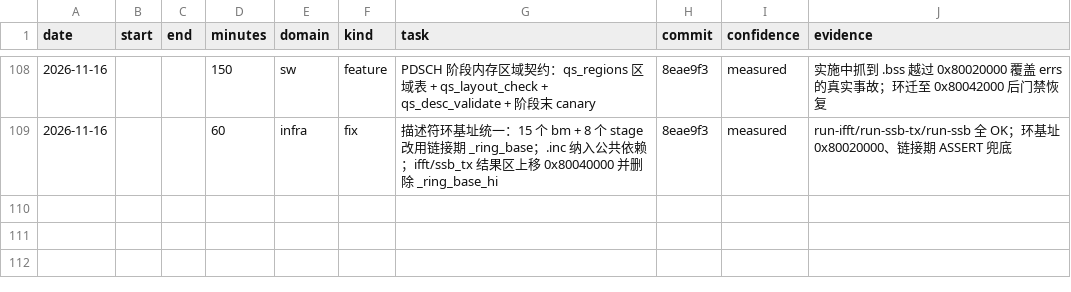
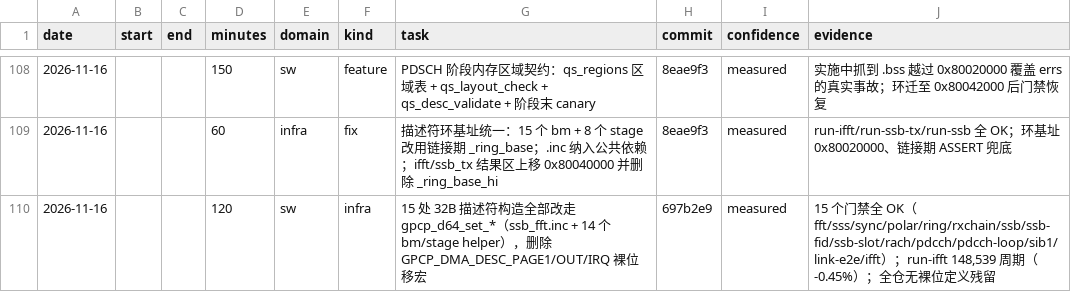
Before and after one commit to 229226/GPCP, a CSV file: docs/dev-log.csv, drawn as a sheet; only a part is shown, gaps mark what is left out; the diff names each change by its address in the sheet, - before the commit and + after, or states it on an @@ line.

Commit message:
devlog: record the 32-byte descriptor setter migration

```diff
--- a/docs/dev-log.csv
+++ b/docs/dev-log.csv
+row 110: 2026-11-16 |  |  | 120 | sw | infra | 15 处 32B 描述符构造全部改走 gpcp_d64_set_*（ssb_fft.inc + 14 个 bm/stage helper），删除 GPCP_DMA_DESC_PAGE1/OUT/IRQ 裸位移宏 | 697b2e9 | measured | 15 个门禁全 OK（fft/sss/sync/polar/ring/rxchain/ssb/ssb-fid/ssb-slot/rach/pdcch/pdcch-loop/sib1/link-e2e/ifft）；run-ifft 148,539 周期（-0.45%）；全仓无裸位定义残留
```
